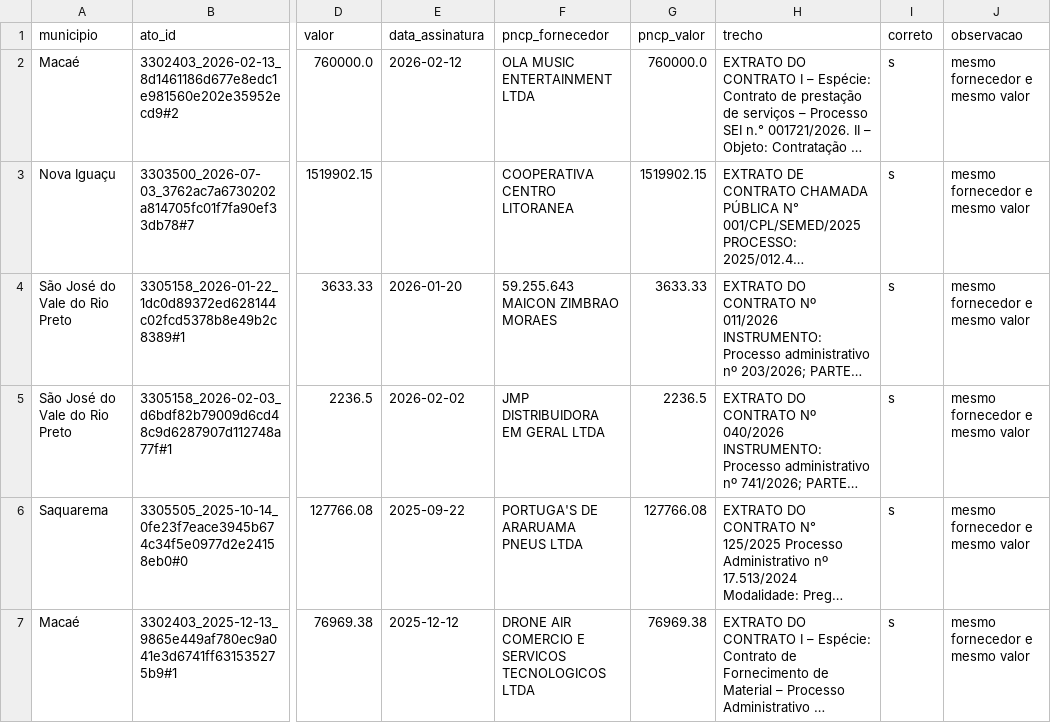
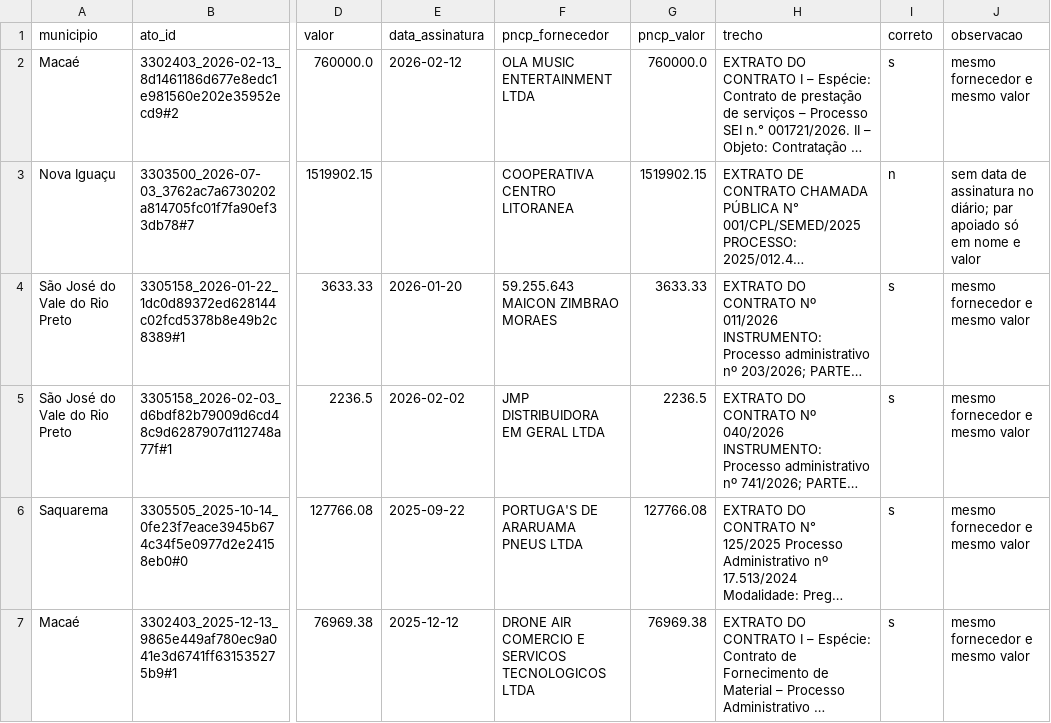
Before and after one commit to juan-barross/lacuna, a CSV file: data/gold/casamentos.csv, drawn as a sheet; only a part is shown, gaps mark what is left out; long unchanged cells end in …; the diff covers the shown part only; the diff names each change by its address in the sheet, - before the commit and + after, or states it on an @@ line.

```diff
--- a/data/gold/casamentos.csv
+++ b/data/gold/casamentos.csv
-I3 (correto): s
+I3 (correto): n
-J3 (observacao): mesmo fornecedor e mesmo valor
+J3 (observacao): sem data de assinatura no diário; par apoiado só em nome e valor
```
Also changed, not shown: 32 edited cells elsewhere in this file, 2 other files.
